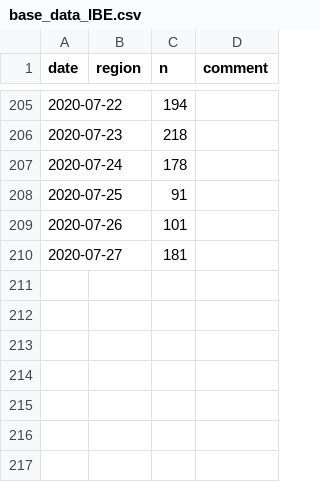
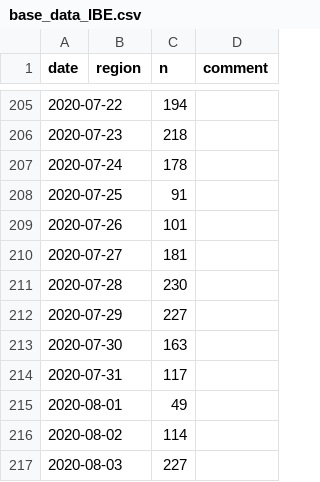
Before and after one commit to bildungsplanungZH/covid19_edu_mindsteps, a CSV file: base_data_IBE.csv, drawn as a sheet; only a part is shown, gaps mark what is left out; the diff names each change by its address in the sheet, - before the commit and + after, or states it on an @@ line.

Commit message:
Update base_data_IBE.csv

```diff
--- a/base_data_IBE.csv
+++ b/base_data_IBE.csv
+row 211: 2020-07-28 |  | 230
+row 212: 2020-07-29 |  | 227
+row 213: 2020-07-30 |  | 163
+row 214: 2020-07-31 |  | 117
+row 215: 2020-08-01 |  | 49
+row 216: 2020-08-02 |  | 114
+row 217: 2020-08-03 |  | 227
```
